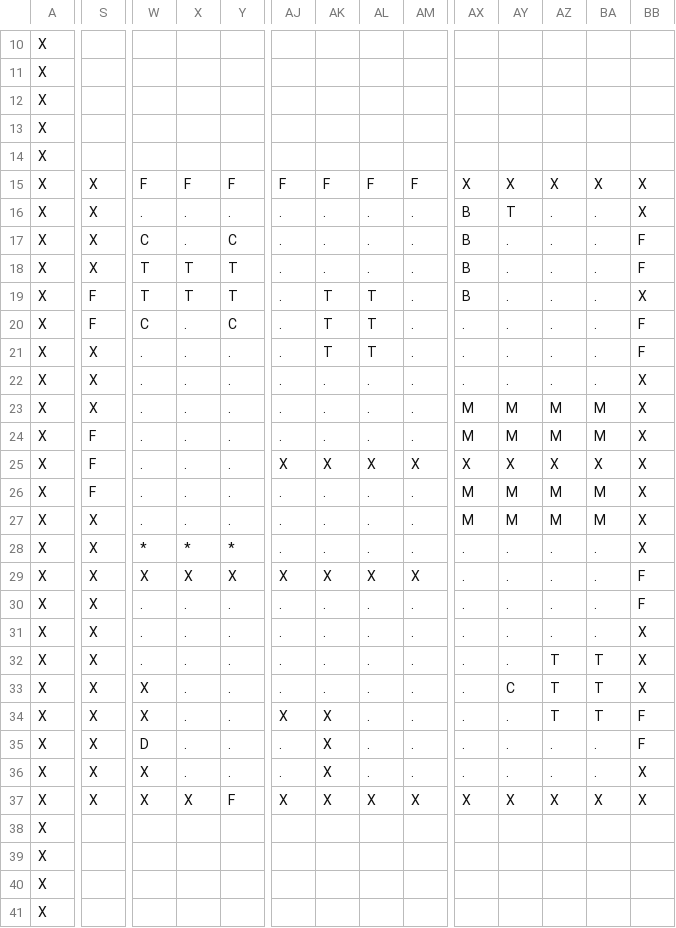
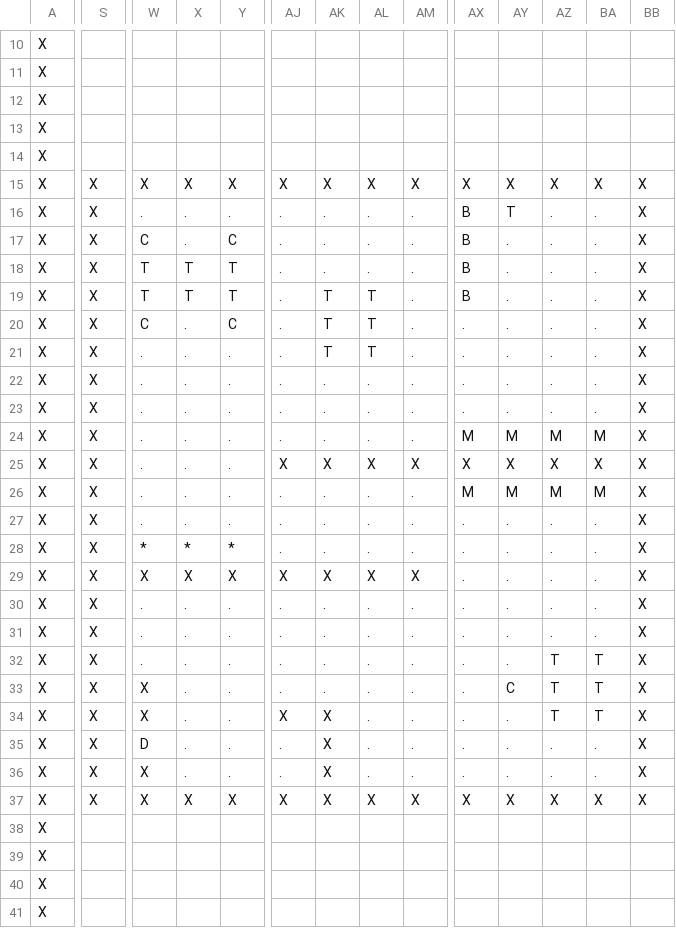
Before and after one commit to RaphLins/Projet-info, a CSV file: res/map.csv, drawn as a sheet; only a part is shown, gaps mark what is left out; the diff covers the shown part only; the diff names each change by its address in the sheet, - before the commit and + after, or states it on an @@ line.

```diff
--- a/res/map.csv
+++ b/res/map.csv
-W15: F
+W15: X
-X15: F
+X15: X
-Y15: F
+Y15: X
-AJ15: F
+AJ15: X
-AK15: F
+AK15: X
-AL15: F
+AL15: X
-AM15: F
+AM15: X
-BB17:BB18: F
+BB17:BB18: X
-S19:S20: F
+S19:S20: X
-BB20:BB21: F
+BB20:BB21: X
-AX23: M
+AX23: .
-AY23: M
+AY23: .
-AZ23: M
+AZ23: .
-BA23: M
+BA23: .
-S24:S26: F
+S24:S26: X
-AX27: M
+AX27: .
-AY27: M
+AY27: .
-AZ27: M
+AZ27: .
-BA27: M
+BA27: .
-BB29:BB30: F
+BB29:BB30: X
-BB34:BB35: F
+BB34:BB35: X
-Y37: F
+Y37: X
```
Also changed, not shown: 10 edited cells elsewhere in this file, 8 other files.
